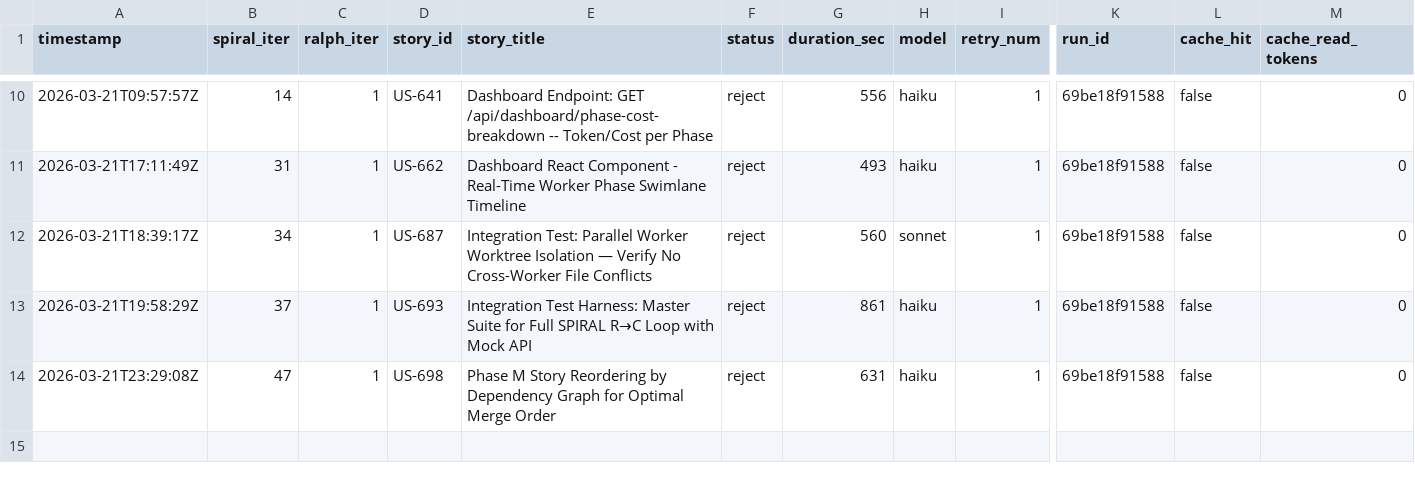
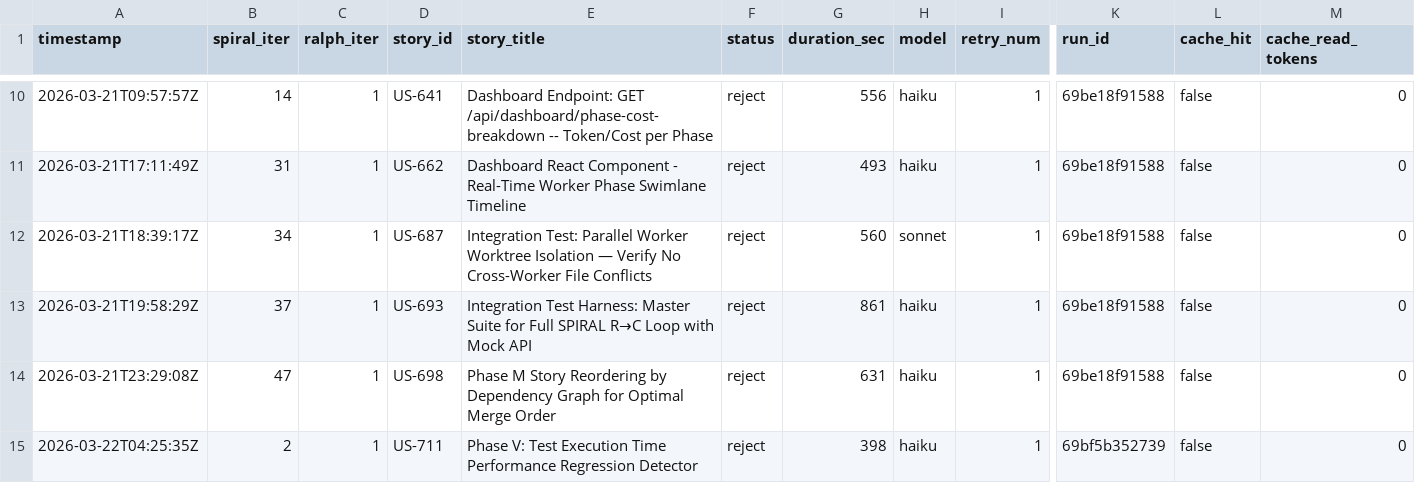
Before and after one commit to wenjyue84/spiral, a TSV file: results.tsv, drawn as a sheet; only a part is shown, gaps mark what is left out; rows hold the shown columns only; the diff names each change by its address in the sheet, - before the commit and + after, or states it on an @@ line.

```diff
--- a/results.tsv
+++ b/results.tsv
+row 15: 2026-03-22T04:25:35Z | 2 | 1 | US-711 | Phase V: Test Execution Time Performance Regression Detector | reject | 398 | haiku | 1 | 69bf5b352739 | false | 0
```
Also changed, not shown: 3 other files.
